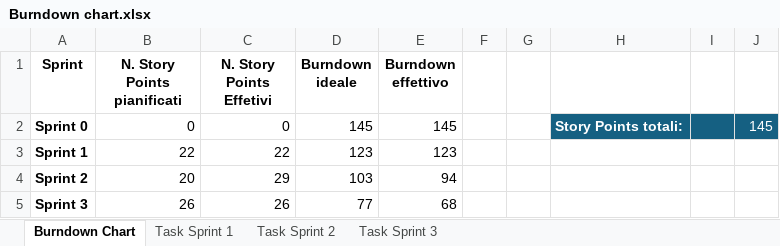
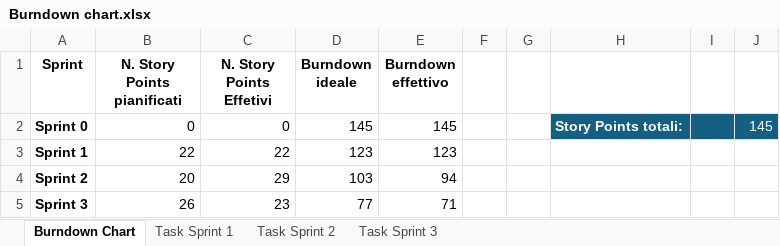
Before and after one commit to fedesanto/Progetto-SAD, an Excel workbook: docs/Burndown chart.xlsx, sheet Burndown Chart, drawn as a sheet; values as stored, in another font and other column widths than the file's, no borders; charts and pictures and table styles not drawn; the diff names each change by its address in the sheet, - before the commit and + after, or states it on an @@ line.

Commit message:
Aggiornamento Burndown chart, Product backlog e Review Report dello Srint 3, relativo alla task 40.

```diff
--- a/docs/Burndown chart.xlsx (sheet Burndown Chart)
+++ b/docs/Burndown chart.xlsx (sheet Burndown Chart)
-C5 (N. Story Points Effetivi): 26
+C5 (N. Story Points Effetivi): 23
-E5 (Burndown effettivo): 68
+E5 (Burndown effettivo): 71
```
Also changed, not shown: sheet Task Sprint 3, charts or pictures, 2 other files.
